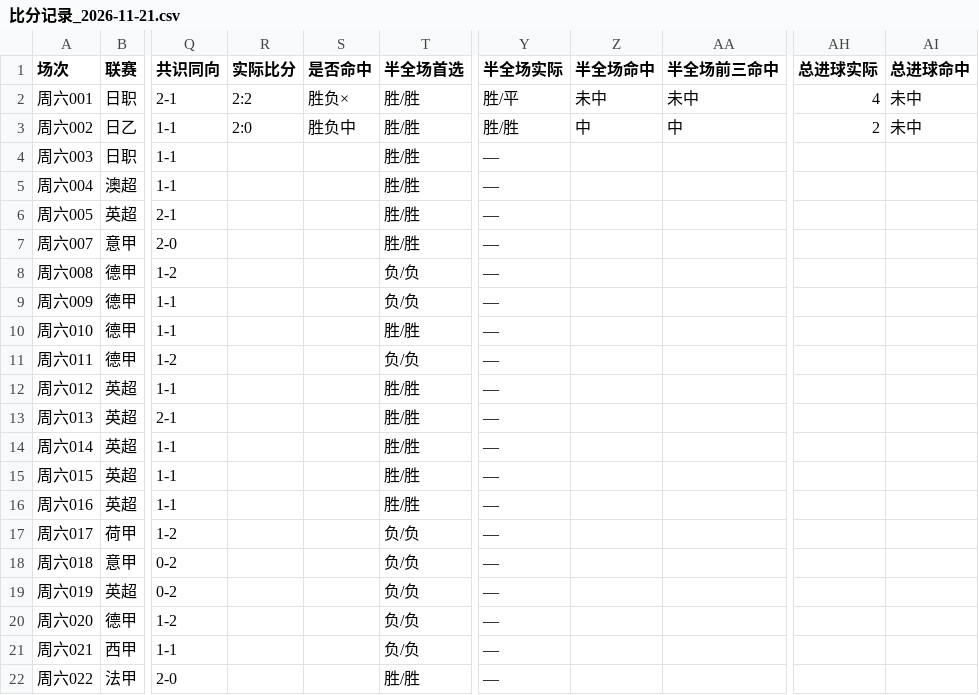
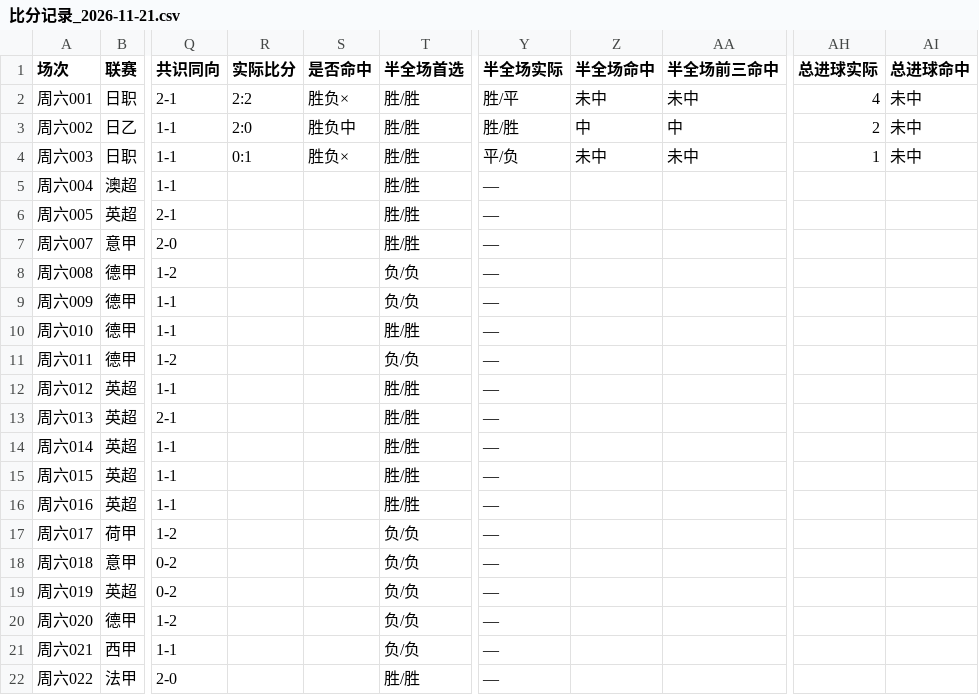
Before and after one commit to yi6421016-wq/jczq-score-assistant, a CSV file: 竞彩比分助手/数据/比分记录_2026-11-21.csv, drawn as a sheet; only a part is shown, gaps mark what is left out; the diff names each change by its address in the sheet, - before the commit and + after, or states it on an @@ line.

```diff
--- a/竞彩比分助手/数据/比分记录_2026-11-21.csv
+++ b/竞彩比分助手/数据/比分记录_2026-11-21.csv
-R4 (实际比分): (empty)
+R4 (实际比分): 0:1
-S4 (是否命中): (empty)
+S4 (是否命中): 胜负×
-Y4 (半全场实际): —
+Y4 (半全场实际): 平/负
-Z4 (半全场命中): (empty)
+Z4 (半全场命中): 未中
-AA4 (半全场前三命中): (empty)
+AA4 (半全场前三命中): 未中
-AH4 (总进球实际): (empty)
+AH4 (总进球实际): 1
-AI4 (总进球命中): (empty)
+AI4 (总进球命中): 未中
```
Also changed, not shown: 4 other files.
